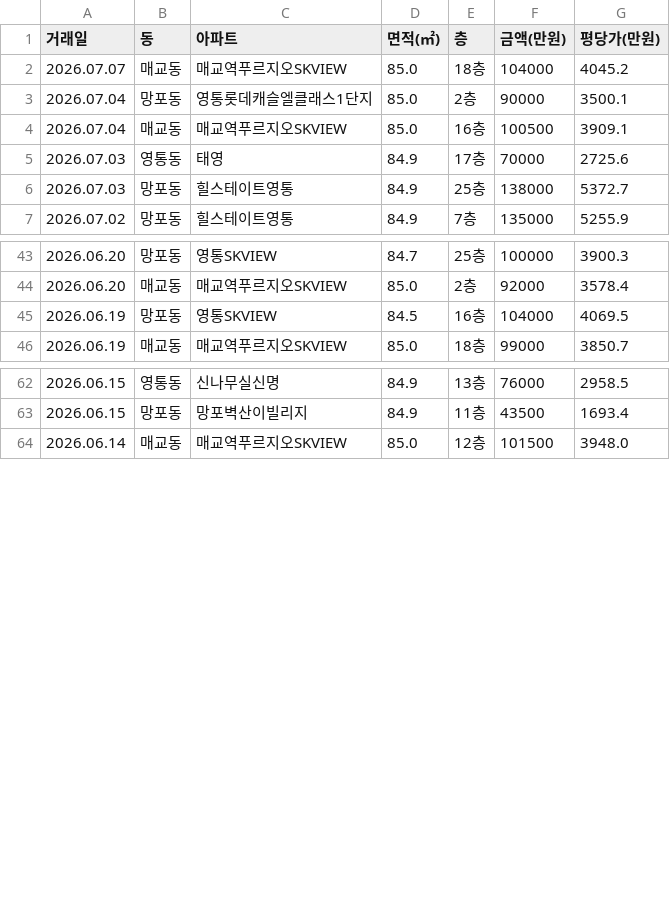
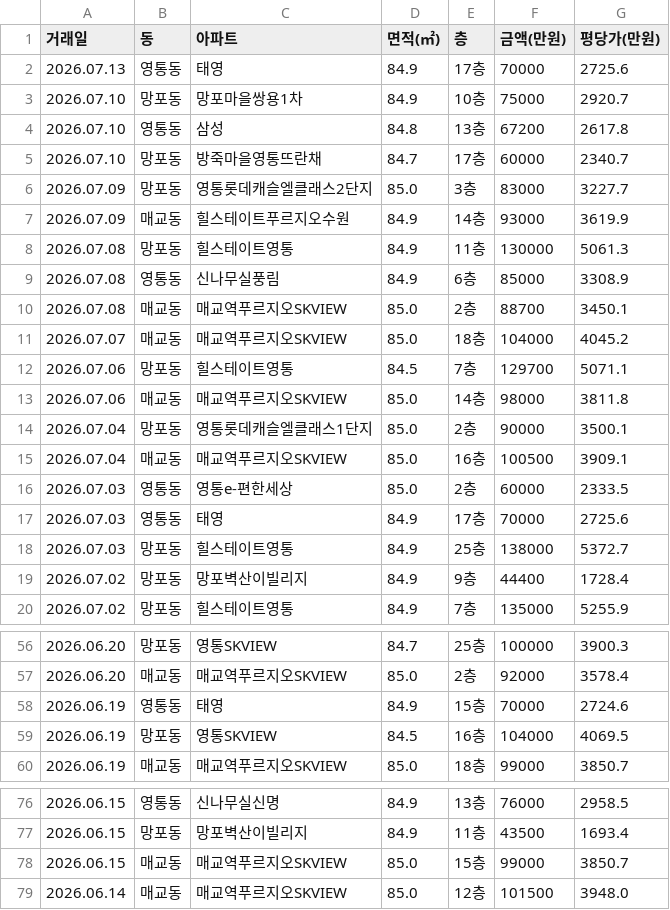
Before and after one commit to gamechris98-sketch/suwon-real-estate, a CSV file: suwon_real_estate.csv, drawn as a sheet; only a part is shown, gaps mark what is left out; the diff names each change by its address in the sheet, - before the commit and + after, or states it on an @@ line.

```diff
--- a/suwon_real_estate.csv
+++ b/suwon_real_estate.csv
+row 2: 2026.07.13 | 영통동 | 태영 | 84.9 | 17층 | 70000 | 2725.6
+row 3: 2026.07.10 | 망포동 | 망포마을쌍용1차 | 84.9 | 10층 | 75000 | 2920.7
+row 4: 2026.07.10 | 영통동 | 삼성 | 84.8 | 13층 | 67200 | 2617.8
+row 5: 2026.07.10 | 망포동 | 방죽마을영통뜨란채 | 84.7 | 17층 | 60000 | 2340.7
+row 6: 2026.07.09 | 망포동 | 영통롯데캐슬엘클래스2단지 | 85.0 | 3층 | 83000 | 3227.7
+row 7: 2026.07.09 | 매교동 | 힐스테이트푸르지오수원 | 84.9 | 14층 | 93000 | 3619.9
+row 8: 2026.07.08 | 망포동 | 힐스테이트영통 | 84.9 | 11층 | 130000 | 5061.3
+row 9: 2026.07.08 | 영통동 | 신나무실풍림 | 84.9 | 6층 | 85000 | 3308.9
+row 10: 2026.07.08 | 매교동 | 매교역푸르지오SKVIEW | 85.0 | 2층 | 88700 | 3450.1
+row 12: 2026.07.06 | 망포동 | 힐스테이트영통 | 84.5 | 7층 | 129700 | 5071.1
+row 13: 2026.07.06 | 매교동 | 매교역푸르지오SKVIEW | 85.0 | 14층 | 98000 | 3811.8
+row 16: 2026.07.03 | 영통동 | 영통e-편한세상 | 85.0 | 2층 | 60000 | 2333.5
+row 19: 2026.07.02 | 망포동 | 망포벽산이빌리지 | 84.9 | 9층 | 44400 | 1728.4
+row 58: 2026.06.19 | 영통동 | 태영 | 84.9 | 15층 | 70000 | 2724.6
+row 78: 2026.06.15 | 매교동 | 매교역푸르지오SKVIEW | 85.0 | 15층 | 99000 | 3850.7
```
Also changed, not shown: 1 other file.
